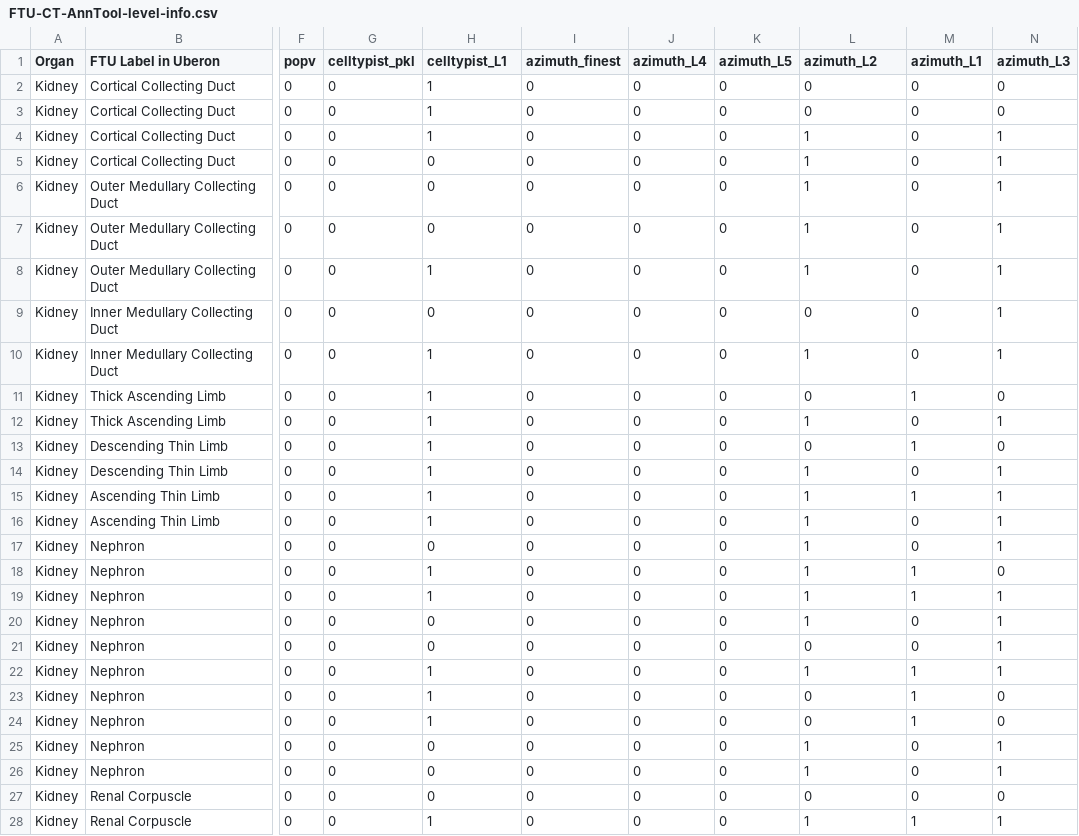
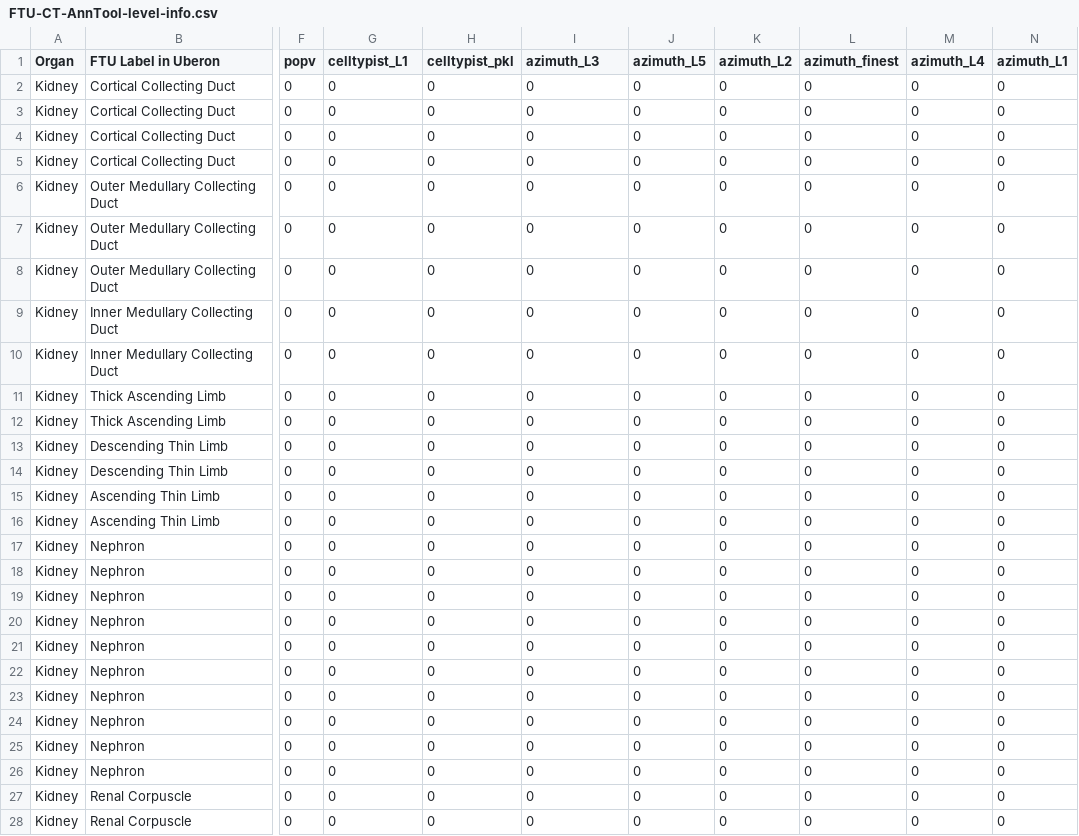
Before and after one commit to cns-iu/hra-ftu-explorer-supporting-information, a CSV file: output/FTU-CT-AnnTool-level-info.csv, drawn as a sheet; only a part is shown, gaps mark what is left out; the diff covers the shown part only; the diff names each change by its address in the sheet, - before the commit and + after, or states it on an @@ line.

Commit message:
exploratory data analysis

```diff
--- a/output/FTU-CT-AnnTool-level-info.csv
+++ b/output/FTU-CT-AnnTool-level-info.csv
-G1: celltypist_pkl
+G1: celltypist_L1
-H1: celltypist_L1
+H1: celltypist_pkl
-I1: azimuth_finest
+I1: azimuth_L3
-J1: azimuth_L4
+J1: azimuth_L5
-K1: azimuth_L5
+K1: azimuth_L2
-L1: azimuth_L2
+L1: azimuth_finest
-M1: azimuth_L1
+M1: azimuth_L4
-N1: azimuth_L3
+N1: azimuth_L1
-H2:H4 (celltypist_pkl): 1
+H2:H4 (celltypist_pkl): 0
-L4:L8 (azimuth_finest): 1
+L4:L8 (azimuth_finest): 0
-N4:N10 (azimuth_L1): 1
+N4:N10 (azimuth_L1): 0
-H8 (celltypist_pkl): 1
+H8 (celltypist_pkl): 0
-H10:H16 (celltypist_pkl): 1
+H10:H16 (celltypist_pkl): 0
-L10 (azimuth_finest): 1
+L10 (azimuth_finest): 0
-M11 (azimuth_L4): 1
+M11 (azimuth_L4): 0
-L12 (azimuth_finest): 1
+L12 (azimuth_finest): 0
-N12 (azimuth_L1): 1
+N12 (azimuth_L1): 0
-M13 (azimuth_L4): 1
+M13 (azimuth_L4): 0
-L14:L20 (azimuth_finest): 1
+L14:L20 (azimuth_finest): 0
-N14:N17 (azimuth_L1): 1
+N14:N17 (azimuth_L1): 0
-M15 (azimuth_L4): 1
+M15 (azimuth_L4): 0
-H18:H19 (celltypist_pkl): 1
+H18:H19 (celltypist_pkl): 0
-M18:M19 (azimuth_L4): 1
+M18:M19 (azimuth_L4): 0
-N19:N22 (azimuth_L1): 1
+N19:N22 (azimuth_L1): 0
-H22:H24 (celltypist_pkl): 1
+H22:H24 (celltypist_pkl): 0
-L22 (azimuth_finest): 1
+L22 (azimuth_finest): 0
-M22:M24 (azimuth_L4): 1
+M22:M24 (azimuth_L4): 0
-L25:L26 (azimuth_finest): 1
+L25:L26 (azimuth_finest): 0
-N25:N26 (azimuth_L1): 1
+N25:N26 (azimuth_L1): 0
-H28 (celltypist_pkl): 1
+H28 (celltypist_pkl): 0
-L28 (azimuth_finest): 1
+L28 (azimuth_finest): 0
-M28 (azimuth_L4): 1
+M28 (azimuth_L4): 0
-N28 (azimuth_L1): 1
+N28 (azimuth_L1): 0
```
Also changed, not shown: 1 removed row and 73 edited cells elsewhere in this file, ref_data/FTU Cell Count Table - Cell_Type_Count.csv, 13 other files.
